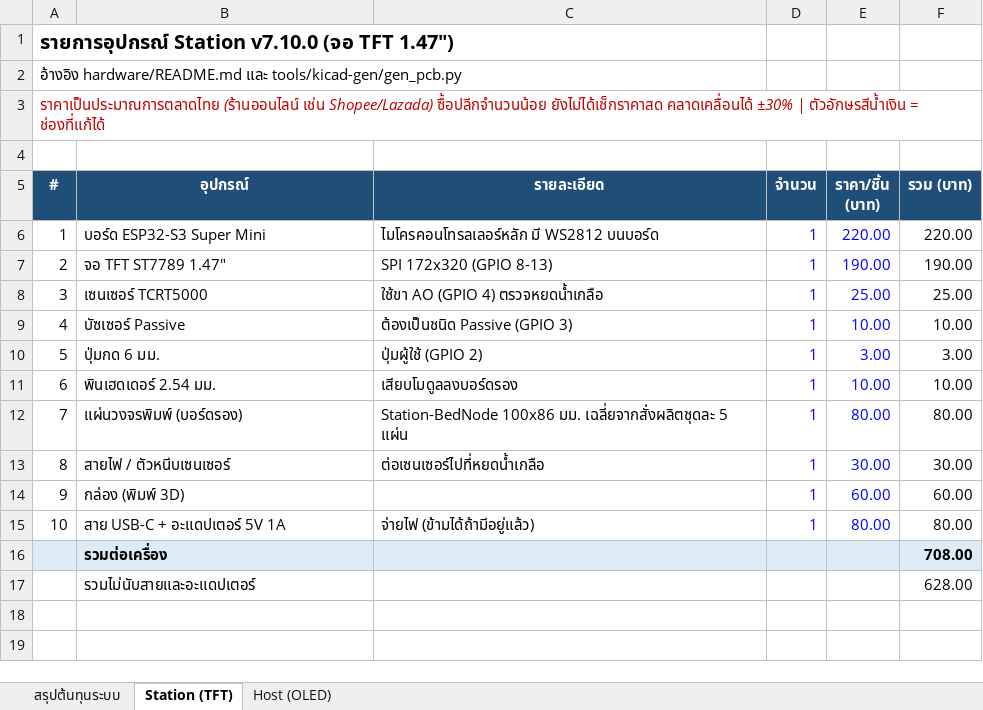
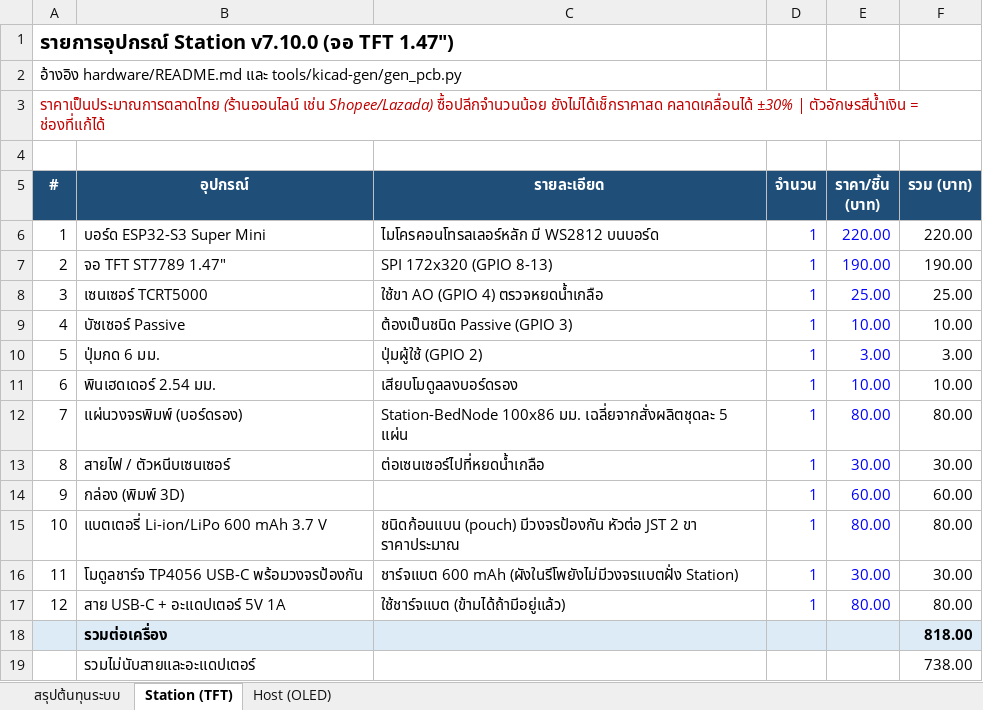
Before and after one commit to kittiphunr/IV-Monitor-BCNPH, an Excel workbook: docs/BOM.xlsx, sheet Station (TFT), drawn as a sheet; values as stored, in another font and other column widths than the file's, no borders; addresses are those after the commit; the diff names each change by its address in the sheet, - before the commit and + after, or states it on an @@ line.

```diff
--- a/docs/BOM.xlsx (sheet Station (TFT))
+++ b/docs/BOM.xlsx (sheet Station (TFT))
+row 15: 10 | แบตเตอรี่ Li-ion/LiPo 600 mAh 3.7 V | ชนิดก้อนแบน (pouch) มีวงจรป้องกัน หัวต่อ JST 2 ขา ราคาประมาณ | 1 | 80.00 | 80.00
+row 16: 11 | โมดูลชาร์จ TP4056 USB-C พร้อมวงจรป้องกัน | ชาร์จแบต 600 mAh (ผังในรีโพยังไม่มีวงจรแบตฝั่ง Station) | 1 | 30.00 | 30.00
@@ column A (#) renumbered in row 17 @@
-C17 (รายละเอียด): จ่ายไฟ (ข้ามได้ถ้ามีอยู่แล้ว)
+C17 (รายละเอียด): ใช้ชาร์จแบต (ข้ามได้ถ้ามีอยู่แล้ว)
-F18 (รวม (บาท)): 708.00
+F18 (รวม (บาท)): 818.00
-F19 (รวม (บาท)): 628.00
+F19 (รวม (บาท)): 738.00
```
Also changed, not shown: sheet สรุปต้นทุนระบบ, sheet Host (OLED), formulas that keep their value.
